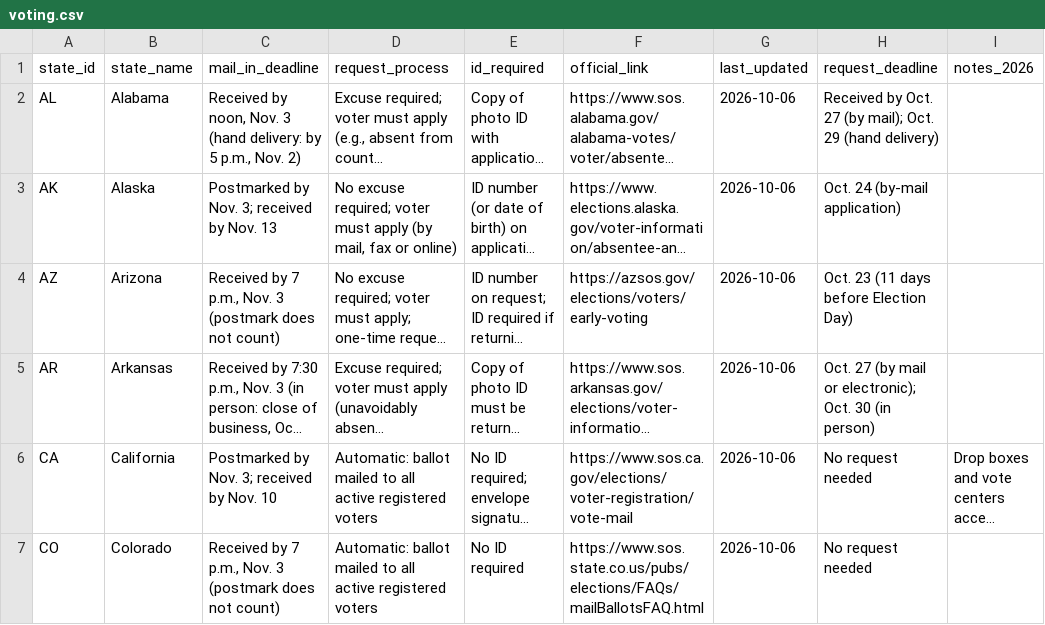
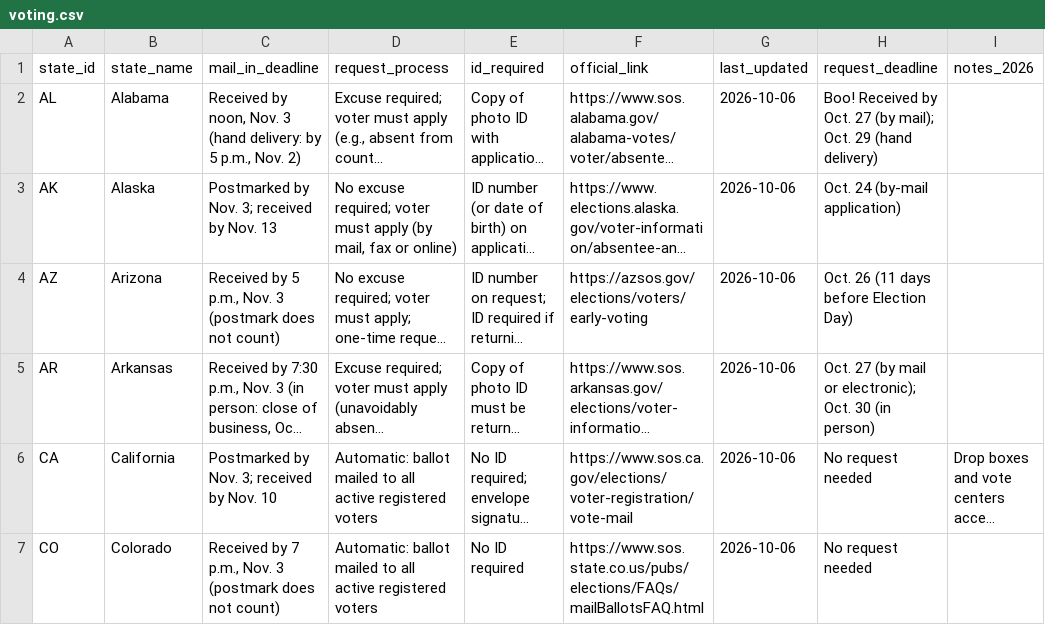
Before and after one commit to Deborah-Douglas/mail-bot, a CSV file: data/voting.csv, drawn as a sheet; only a part is shown; long unchanged cells end in …; the diff names each change by its address in the sheet, - before the commit and + after, or states it on an @@ line.

```diff
--- a/data/voting.csv
+++ b/data/voting.csv
-H2 (request_deadline): Received by…
+H2 (request_deadline): Boo! Received by…
-C4 (mail_in_deadline): Received by 7 p.m., Nov.…
+C4 (mail_in_deadline): Received by 5 p.m., Nov.…
-H4 (request_deadline): Oct. 23 (11 days before Election Day)
+H4 (request_deadline): Oct. 26 (11 days before Election Day)
```
